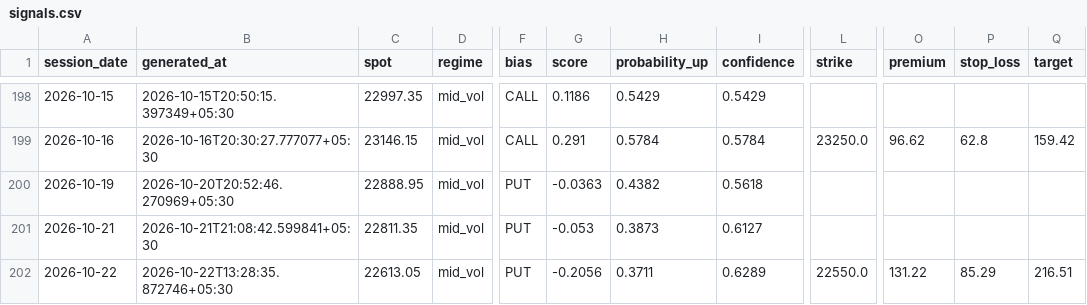
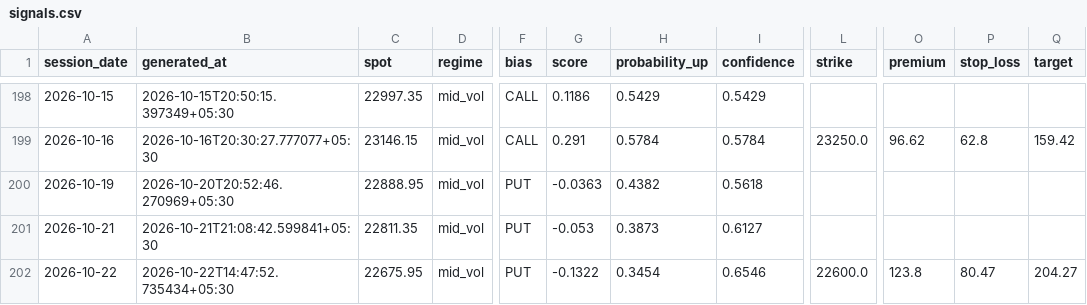
Before and after one commit to ramanauday1561/kite-mcp, a CSV file: docs/data/signals.csv, drawn as a sheet; only a part is shown, gaps mark what is left out; the diff names each change by its address in the sheet, - before the commit and + after, or states it on an @@ line.

```diff
--- a/docs/data/signals.csv
+++ b/docs/data/signals.csv
-B202 (generated_at): 2026-10-22T13:28:35.872746+05:30
+B202 (generated_at): 2026-10-22T14:47:52.735434+05:30
-C202 (spot): 22613.05
+C202 (spot): 22675.95
-G202 (score): -0.2056
+G202 (score): -0.1322
-H202 (probability_up): 0.3711
+H202 (probability_up): 0.3454
-I202 (confidence): 0.6289
+I202 (confidence): 0.6546
-L202 (strike): 22550.0
+L202 (strike): 22600.0
-O202 (premium): 131.22
+O202 (premium): 123.8
-P202 (stop_loss): 85.29
+P202 (stop_loss): 80.47
-Q202 (target): 216.51
+Q202 (target): 204.27
```
Also changed, not shown: 6 other files.
